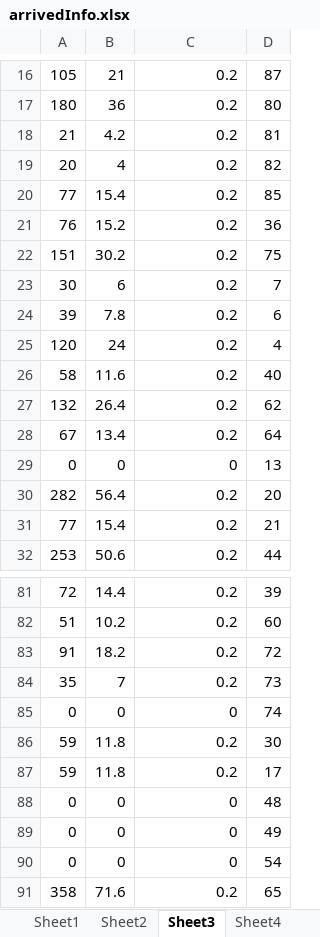
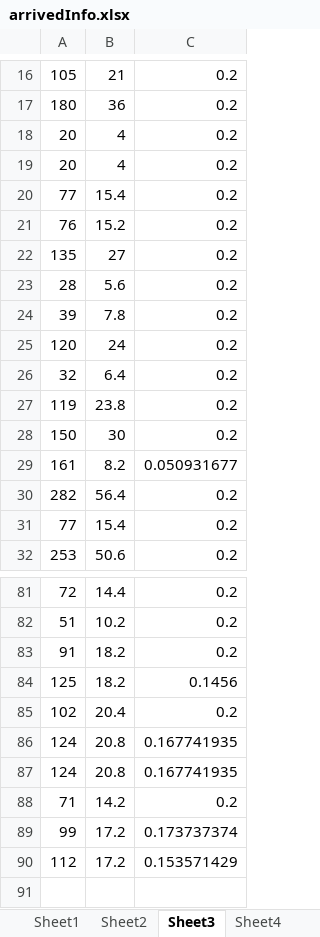
Before and after one commit to z-sq/Modified_Boid_Render, an Excel workbook: 3D_Boids_Render/arrivedInfo.xlsx, sheet Sheet3, drawn as a sheet; only a part is shown, gaps mark what is left out; values as stored, in another font and other column widths than the file's, no borders; removed rows and columns are numbered as before the commit, all else as after; the diff covers the shown part only; the diff names each change by its address in the sheet, - before the commit and + after, or states it on an @@ line.

```diff
--- a/3D_Boids_Render/arrivedInfo.xlsx (sheet Sheet3)
+++ b/3D_Boids_Render/arrivedInfo.xlsx (sheet Sheet3)
-column D, rows 16-17: 87 | 80; rows 19-21: 82 | 85 | 36; rows 24-25: 6 | 4; rows 30-32: 20 | 21 | 44; rows 81-83: 39 | 60 | 72
-row 18: 21 | 4.2 | 0.2 | 81
+row 18: 20 | 4 | 0.2
-row 22: 151 | 30.2 | 0.2 | 75
-row 23: 30 | 6 | 0.2 | 7
+row 22: 135 | 27 | 0.2
+row 23: 28 | 5.6 | 0.2
-row 26: 58 | 11.6 | 0.2 | 40
-row 27: 132 | 26.4 | 0.2 | 62
-row 28: 67 | 13.4 | 0.2 | 64
-row 29: 0 | 0 | 0 | 13
+row 26: 32 | 6.4 | 0.2
+row 27: 119 | 23.8 | 0.2
+row 28: 150 | 30 | 0.2
+row 29: 161 | 8.2 | 0.050931677
-row 84: 35 | 7 | 0.2 | 73
-row 85: 0 | 0 | 0 | 74
-row 86: 59 | 11.8 | 0.2 | 30
-row 87: 59 | 11.8 | 0.2 | 17
-row 88: 0 | 0 | 0 | 48
-row 89: 0 | 0 | 0 | 49
-row 90: 0 | 0 | 0 | 54
-row 91: 358 | 71.6 | 0.2 | 65
+row 84: 125 | 18.2 | 0.1456
+row 85: 102 | 20.4 | 0.2
+row 86: 124 | 20.8 | 0.167741935
+row 87: 124 | 20.8 | 0.167741935
+row 88: 71 | 14.2 | 0.2
+row 89: 99 | 17.2 | 0.173737374
+row 90: 112 | 17.2 | 0.153571429
```
Also changed, not shown: 15 added rows and 15 removed rows elsewhere in this sheet, sheet Sheet2, sheet Sheet4, sheet Sheet1, other sheet tabs, 3D_Boids_Render/positionTypes.xlsx, 3D_Boids_Render/recoverFromAvoidance.xlsx, 1 other file.
